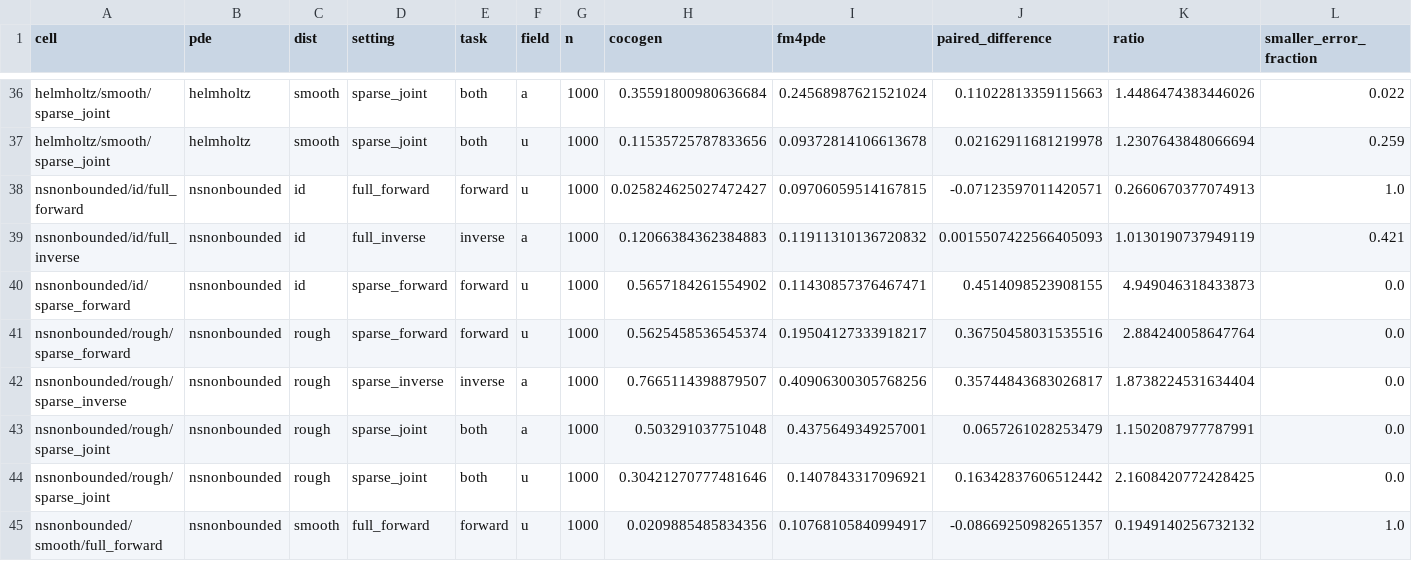
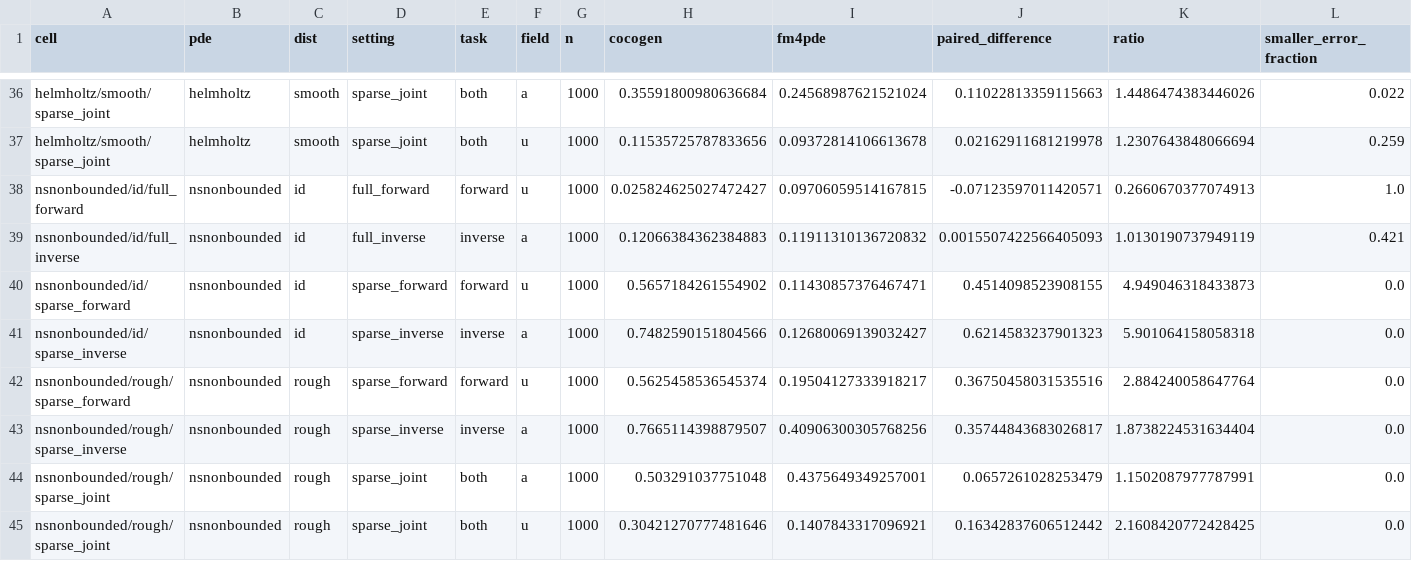
Before and after one commit to Astringency/CoCoGen, a CSV file: docs/execution_20260915/metrics_first60_partial_targets.csv, drawn as a sheet; only a part is shown, gaps mark what is left out; the shorter side is filled out with more unchanged rows; the diff names each change by its address in the sheet, - before the commit and + after, or states it on an @@ line.

Commit message:
Archive 53 verified cells and the NS sparse inverse result

```diff
--- a/docs/execution_20260915/metrics_first60_partial_targets.csv
+++ b/docs/execution_20260915/metrics_first60_partial_targets.csv
+row 41: nsnonbounded/id/sparse_inverse | nsnonbounded | id | sparse_inverse | inverse | a | 1000 | 0.7482590151804566 | 0.12680069139032427 | 0.6214583237901323 | 5.901064158058318 | 0.0
```
Also changed, not shown: 8 other files.
